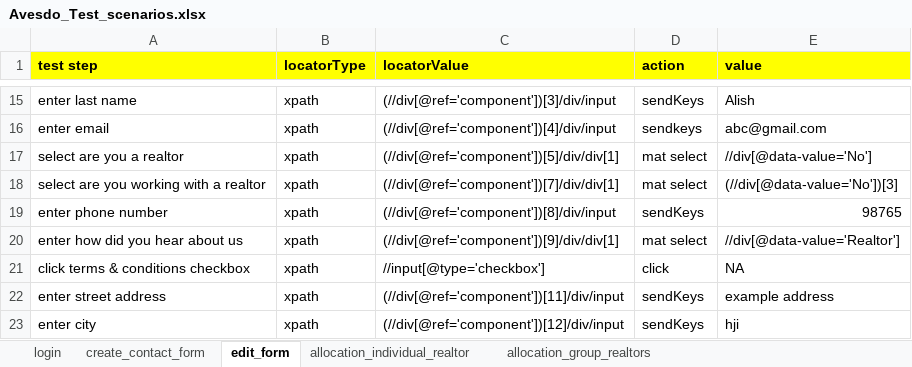
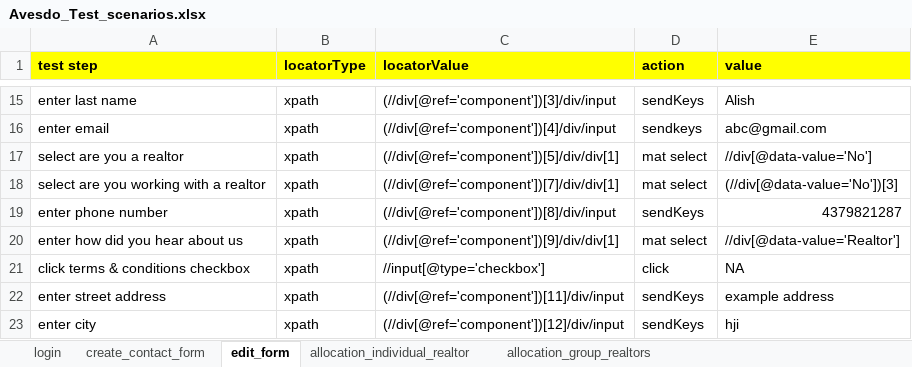
Before and after one commit to Abhilash0675/KeywordDrivenFramework, an Excel workbook: src/main/java/com/qa/hs/keyword/scenarios/Avesdo_Test_scenarios.xlsx, sheet edit_form, drawn as a sheet; only a part is shown, gaps mark what is left out; values as stored, in another font and other column widths than the file's, no borders; the diff names each change by its address in the sheet, - before the commit and + after, or states it on an @@ line.

```diff
--- a/src/main/java/com/qa/hs/keyword/scenarios/Avesdo_Test_scenarios.xlsx (sheet edit_form)
+++ b/src/main/java/com/qa/hs/keyword/scenarios/Avesdo_Test_scenarios.xlsx (sheet edit_form)
-E19 (value): 98765
+E19 (value): 4379821287
```
Also changed, not shown: sheet allocation_group_realtors, 29 other files.
